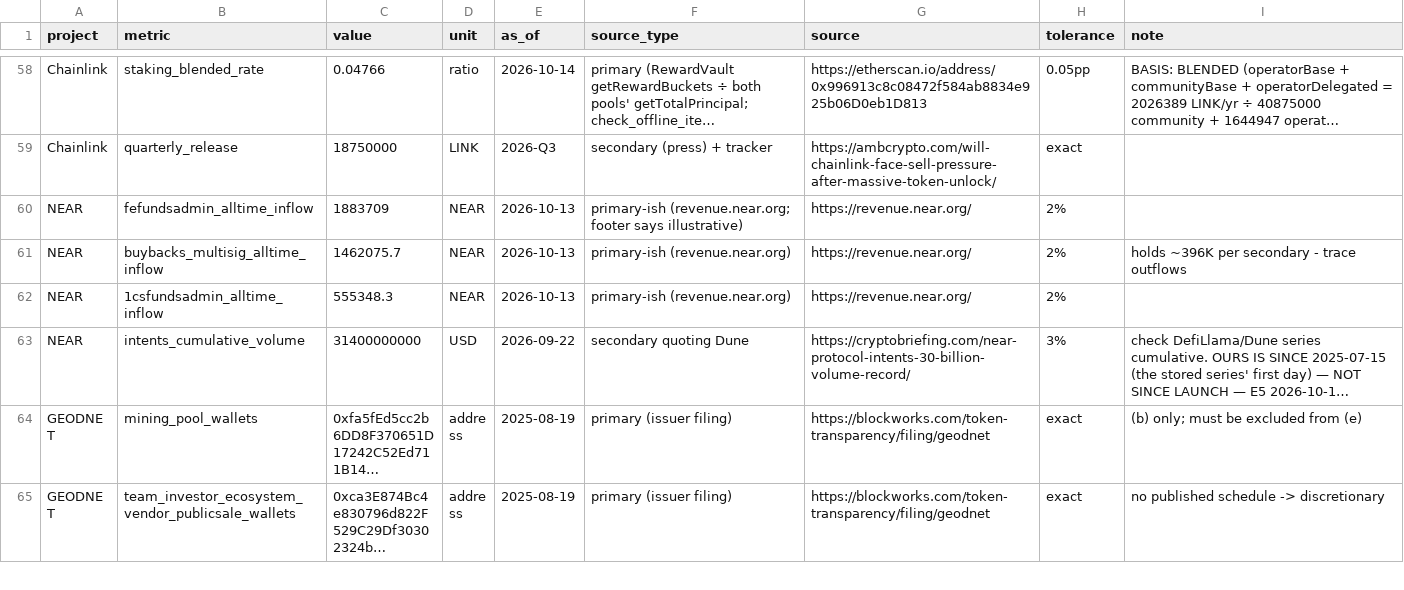
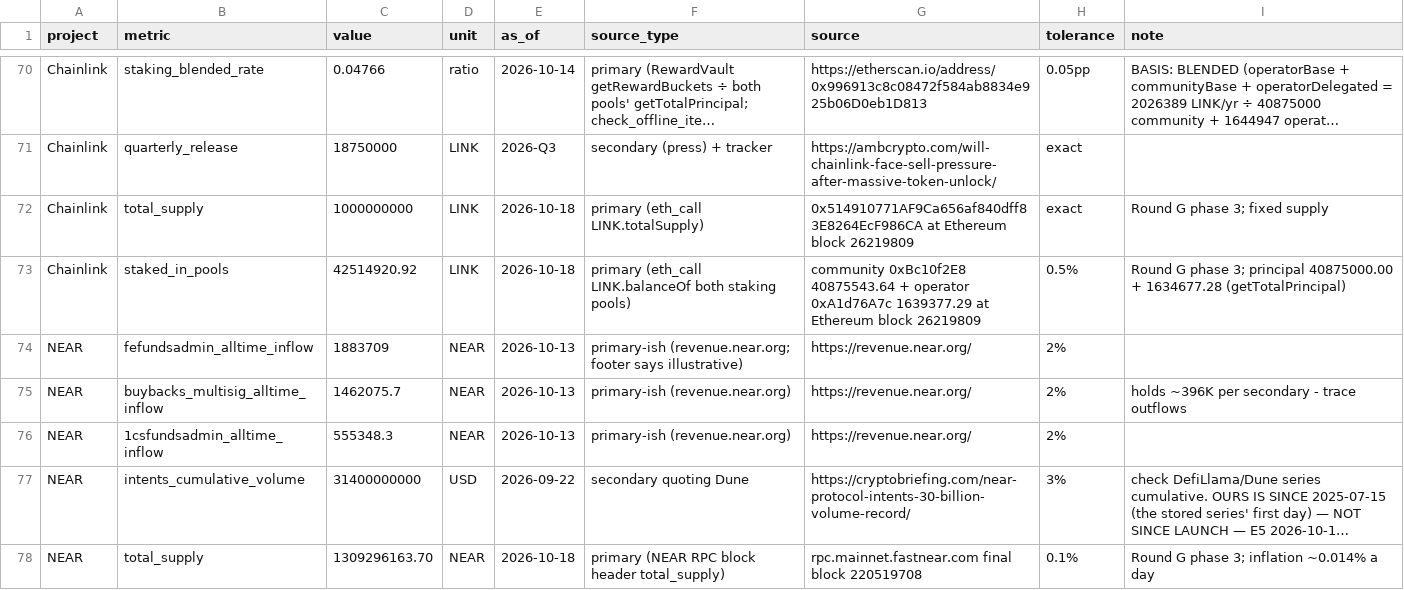
Before and after one commit to JakeAndersonWistCap/Crypto-Tracker, a CSV file: independent_references.csv, drawn as a sheet; only a part is shown, gaps mark what is left out; the shorter side is filled out with more unchanged rows; long unchanged cells end in …; the diff covers the shown part only; the diff names each change by its address in the sheet, - before the commit and + after, or states it on an @@ line.

```diff
--- a/independent_references.csv
+++ b/independent_references.csv
+row 72: Chainlink | total_supply | 1000000000 | LINK | 2026-10-18 | primary (eth_call LINK.totalSupply) | 0x514910771AF9Ca656af840dff83E8264EcF986CA at Ethereum block 26219809 | exact | Round G phase 3; fixed supply
+row 73: Chainlink | staked_in_pools | 42514920.92 | LINK | 2026-10-18 | primary (eth_call LINK.balanceOf both staking pools) | community 0xBc10f2E8 40875543.64 + operator 0xA1d76A7c 1639377.29 at Ethereum block 26219809 | 0.5% | Round G phase 3; principal 40875000.00 + 1634677.28 (getTotalPrincipal)
+row 78: NEAR | total_supply | 1309296163.70 | NEAR | 2026-10-18 | primary (NEAR RPC block header total_supply) | rpc.mainnet.fastnear.com final block 220519708 | 0.1% | Round G phase 3; inflation ~0.014% a day
```
Also changed, not shown: 16 added rows elsewhere in this file, 41 other files.
